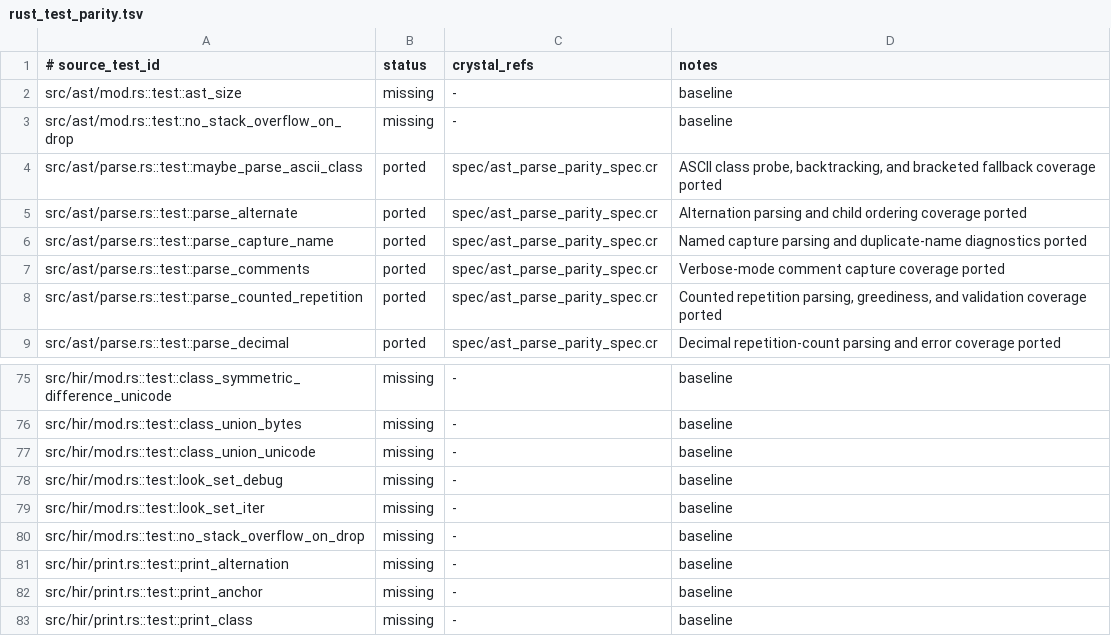
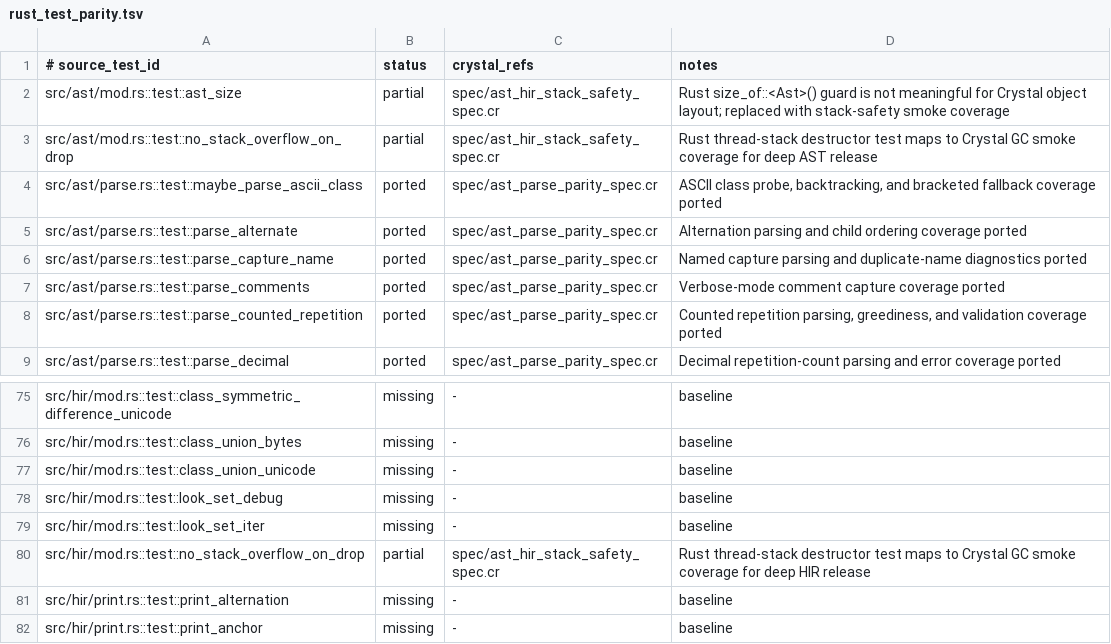
Before and after one commit to dsisnero/logos, a TSV file: plans/inventory/rust_test_parity.tsv, drawn as a sheet; only a part is shown, gaps mark what is left out; the shorter side is filled out with more unchanged rows.

Commit message:
port: add regex-syntax stack safety smoke specs

```diff
--- a/plans/inventory/rust_test_parity.tsv
+++ b/plans/inventory/rust_test_parity.tsv
@@ -1,4 +1,4 @@
 # source_test_id	status	crystal_refs	notes
-src/ast/mod.rs::test::ast_size	missing	-	baseline
-src/ast/mod.rs::test::no_stack_overflow_on_drop	missing	-	baseline
+src/ast/mod.rs::test::ast_size	partial	spec/ast_hir_stack_safety_spec.cr	Rust size_of::<Ast>() guard is not meaningful for Crystal object layout; replaced with stack-safety smoke coverage
+src/ast/mod.rs::test::no_stack_overflow_on_drop	partial	spec/ast_hir_stack_safety_spec.cr	Rust thread-stack destructor test maps to Crystal GC smoke coverage for deep AST release
 src/ast/parse.rs::test::maybe_parse_ascii_class	ported	spec/ast_parse_parity_spec.cr	ASCII class probe, backtracking, and bracketed fallback coverage ported
@@ -79,3 +79,3 @@ src/hir/mod.rs::test::look_set_debug	missing	-	baseline
 src/hir/mod.rs::test::look_set_iter	missing	-	baseline
-src/hir/mod.rs::test::no_stack_overflow_on_drop	missing	-	baseline
+src/hir/mod.rs::test::no_stack_overflow_on_drop	partial	spec/ast_hir_stack_safety_spec.cr	Rust thread-stack destructor test maps to Crystal GC smoke coverage for deep HIR release
 src/hir/print.rs::test::print_alternation	missing	-	baseline
```
Also changed, not shown: 2 other files.
